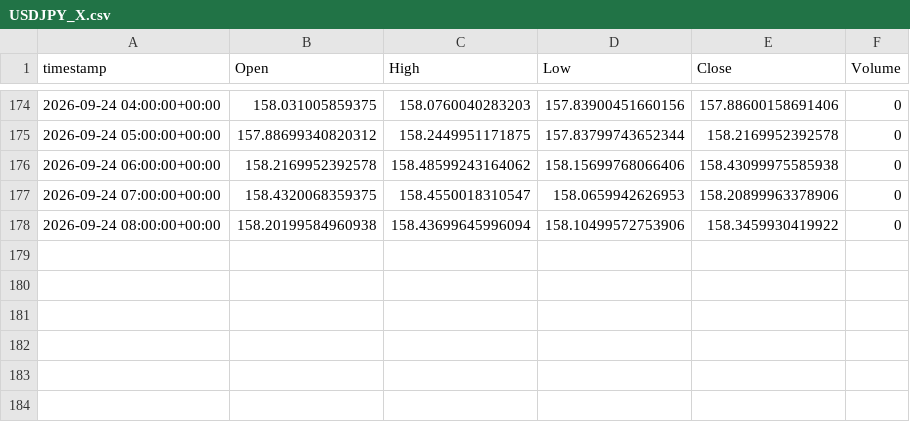
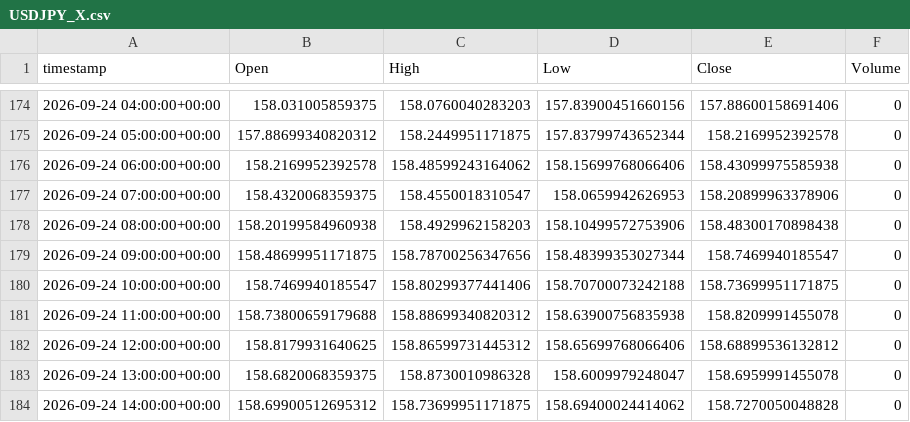
Before and after one commit to evsayar33-oss/tier1_quant_terminal, a CSV file: ohlcv_history/USDJPY_X.csv, drawn as a sheet; only a part is shown, gaps mark what is left out.

```diff
--- a/ohlcv_history/USDJPY_X.csv
+++ b/ohlcv_history/USDJPY_X.csv
@@ -177,2 +177,8 @@ timestamp,Open,High,Low,Close,Volume
 2026-09-24 07:00:00+00:00,158.4320068359375,158.4550018310547,158.0659942626953,158.20899963378906,0
-2026-09-24 08:00:00+00:00,158.20199584960938,158.43699645996094,158.10499572753906,158.3459930419922,0
+2026-09-24 08:00:00+00:00,158.20199584960938,158.4929962158203,158.10499572753906,158.48300170898438,0
+2026-09-24 09:00:00+00:00,158.48699951171875,158.78700256347656,158.48399353027344,158.7469940185547,0
+2026-09-24 10:00:00+00:00,158.7469940185547,158.80299377441406,158.70700073242188,158.73699951171875,0
+2026-09-24 11:00:00+00:00,158.73800659179688,158.88699340820312,158.63900756835938,158.8209991455078,0
+2026-09-24 12:00:00+00:00,158.8179931640625,158.86599731445312,158.65699768066406,158.68899536132812,0
+2026-09-24 13:00:00+00:00,158.6820068359375,158.8730010986328,158.6009979248047,158.6959991455078,0
+2026-09-24 14:00:00+00:00,158.69900512695312,158.73699951171875,158.69400024414062,158.7270050048828,0
```
Also changed, not shown: ohlcv_history/BTC-USD.csv, ohlcv_history/DX-Y.NYB.csv, 32 other files.
